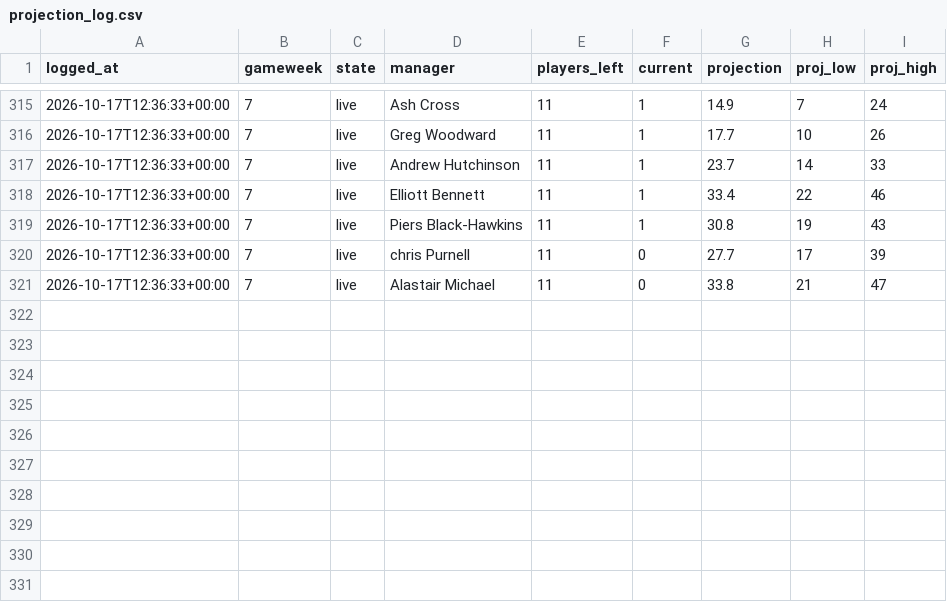
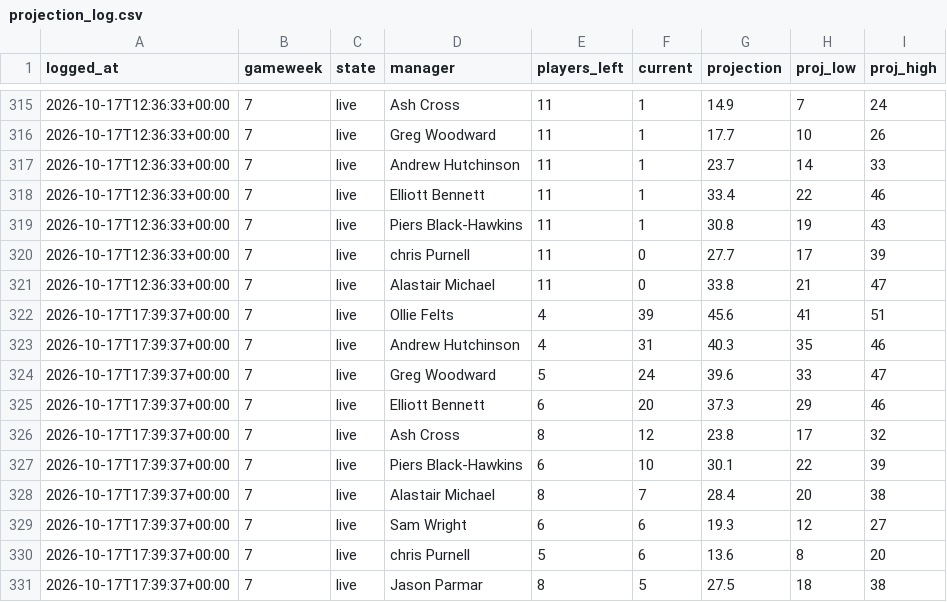
Before and after one commit to DJRay57/fpltracker, a CSV file: seasons/2026-27/projection_log.csv, drawn as a sheet; only a part is shown, gaps mark what is left out; the diff names each change by its address in the sheet, - before the commit and + after, or states it on an @@ line.

```diff
--- a/seasons/2026-27/projection_log.csv
+++ b/seasons/2026-27/projection_log.csv
+row 322: 2026-10-17T17:39:37+00:00 | 7 | live | Ollie Felts | 4 | 39 | 45.6 | 41 | 51
+row 323: 2026-10-17T17:39:37+00:00 | 7 | live | Andrew Hutchinson | 4 | 31 | 40.3 | 35 | 46
+row 324: 2026-10-17T17:39:37+00:00 | 7 | live | Greg Woodward | 5 | 24 | 39.6 | 33 | 47
+row 325: 2026-10-17T17:39:37+00:00 | 7 | live | Elliott Bennett | 6 | 20 | 37.3 | 29 | 46
+row 326: 2026-10-17T17:39:37+00:00 | 7 | live | Ash Cross | 8 | 12 | 23.8 | 17 | 32
+row 327: 2026-10-17T17:39:37+00:00 | 7 | live | Piers Black-Hawkins | 6 | 10 | 30.1 | 22 | 39
+row 328: 2026-10-17T17:39:37+00:00 | 7 | live | Alastair Michael | 8 | 7 | 28.4 | 20 | 38
+row 329: 2026-10-17T17:39:37+00:00 | 7 | live | Sam Wright | 6 | 6 | 19.3 | 12 | 27
+row 330: 2026-10-17T17:39:37+00:00 | 7 | live | chris Purnell | 5 | 6 | 13.6 | 8 | 20
+row 331: 2026-10-17T17:39:37+00:00 | 7 | live | Jason Parmar | 8 | 5 | 27.5 | 18 | 38
```
Also changed, not shown: 6 other files.
